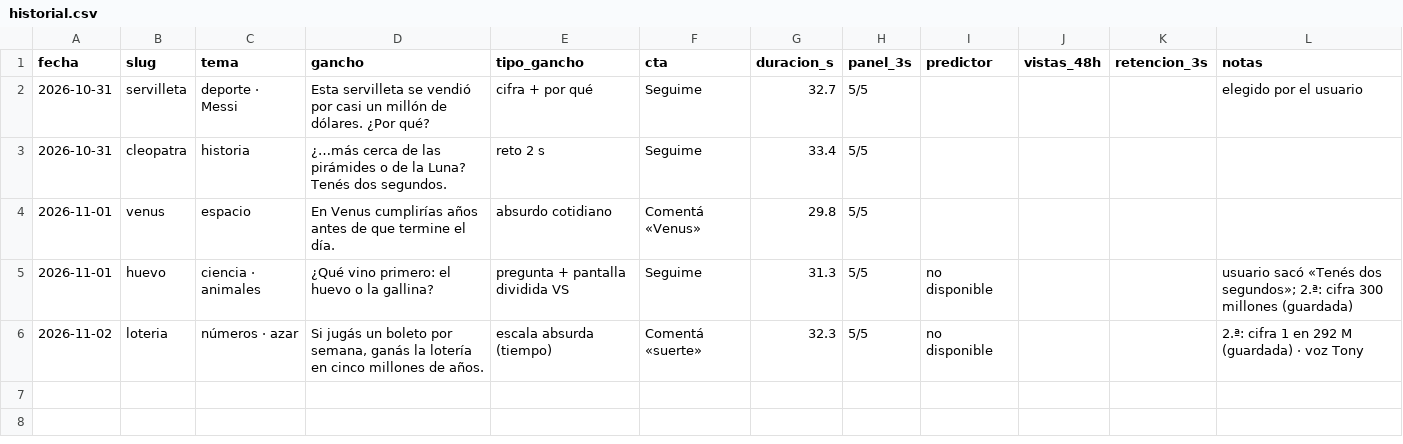
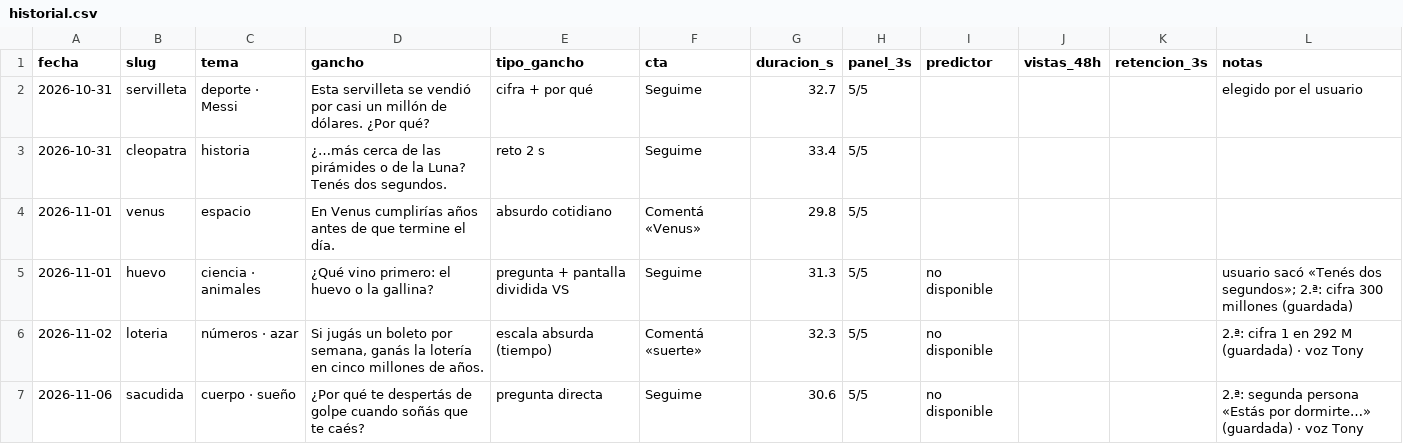
Before and after one commit to santiparedes2828-code/Caca, a CSV file: produccion/fabrica/historial.csv, drawn as a sheet.

```diff
--- a/produccion/fabrica/historial.csv
+++ b/produccion/fabrica/historial.csv
@@ -6 +6,2 @@ fecha,slug,tema,gancho,tipo_gancho,cta,duracion_s,panel_3s,predictor,vistas_48h,
 2026-11-02,loteria,números · azar,"Si jugás un boleto por semana, ganás la lotería en cinco millones de años.",escala absurda (tiempo),Comentá «suerte»,32.3,5/5,no disponible,,,2.ª: cifra 1 en 292 M (guardada) · voz Tony
+2026-11-06,sacudida,cuerpo · sueño,¿Por qué te despertás de golpe cuando soñás que te caés?,pregunta directa,Seguime,30.6,5/5,no disponible,,,2.ª: segunda persona «Estás por dormirte…» (guardada) · voz Tony
```
Also changed, not shown: 23 other files.
